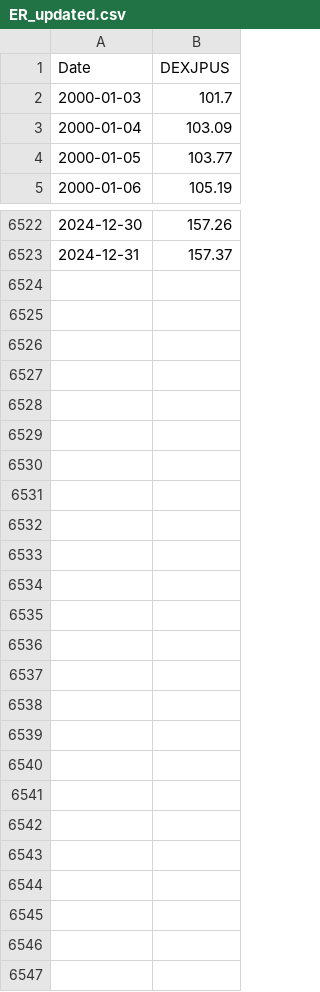
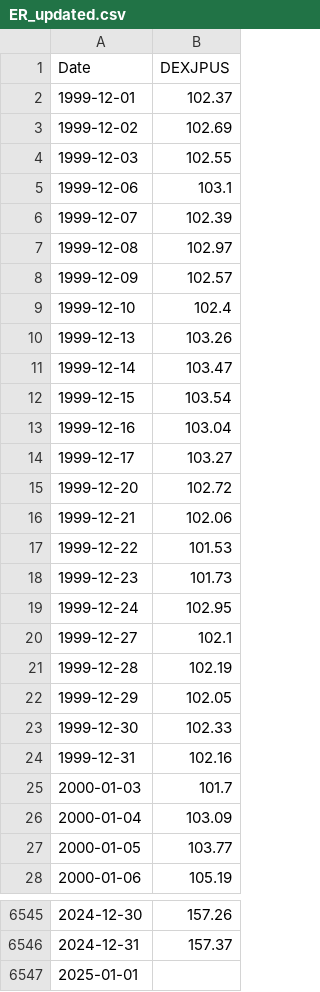
Before and after one commit to alexzheng123/EC331-project, a CSV file: data/ER_updated.csv, drawn as a sheet; only a part is shown, gaps mark what is left out.

```diff
--- a/data/ER_updated.csv
+++ b/data/ER_updated.csv
@@ -1,2 +1,25 @@
 Date,DEXJPUS
+1999-12-01,102.37
+1999-12-02,102.69
+1999-12-03,102.55
+1999-12-06,103.1
+1999-12-07,102.39
+1999-12-08,102.97
+1999-12-09,102.57
+1999-12-10,102.4
+1999-12-13,103.26
+1999-12-14,103.47
+1999-12-15,103.54
+1999-12-16,103.04
+1999-12-17,103.27
+1999-12-20,102.72
+1999-12-21,102.06
+1999-12-22,101.53
+1999-12-23,101.73
+1999-12-24,102.95
+1999-12-27,102.1
+1999-12-28,102.19
+1999-12-29,102.05
+1999-12-30,102.33
+1999-12-31,102.16
 2000-01-03,101.7
@@ -6523 +6546,2 @@ Date,DEXJPUS
 2024-12-31,157.37
+2025-01-01,
```
Also changed, not shown: data/US_IR_updated.csv, data/vix_updated.csv, 6 other files.
